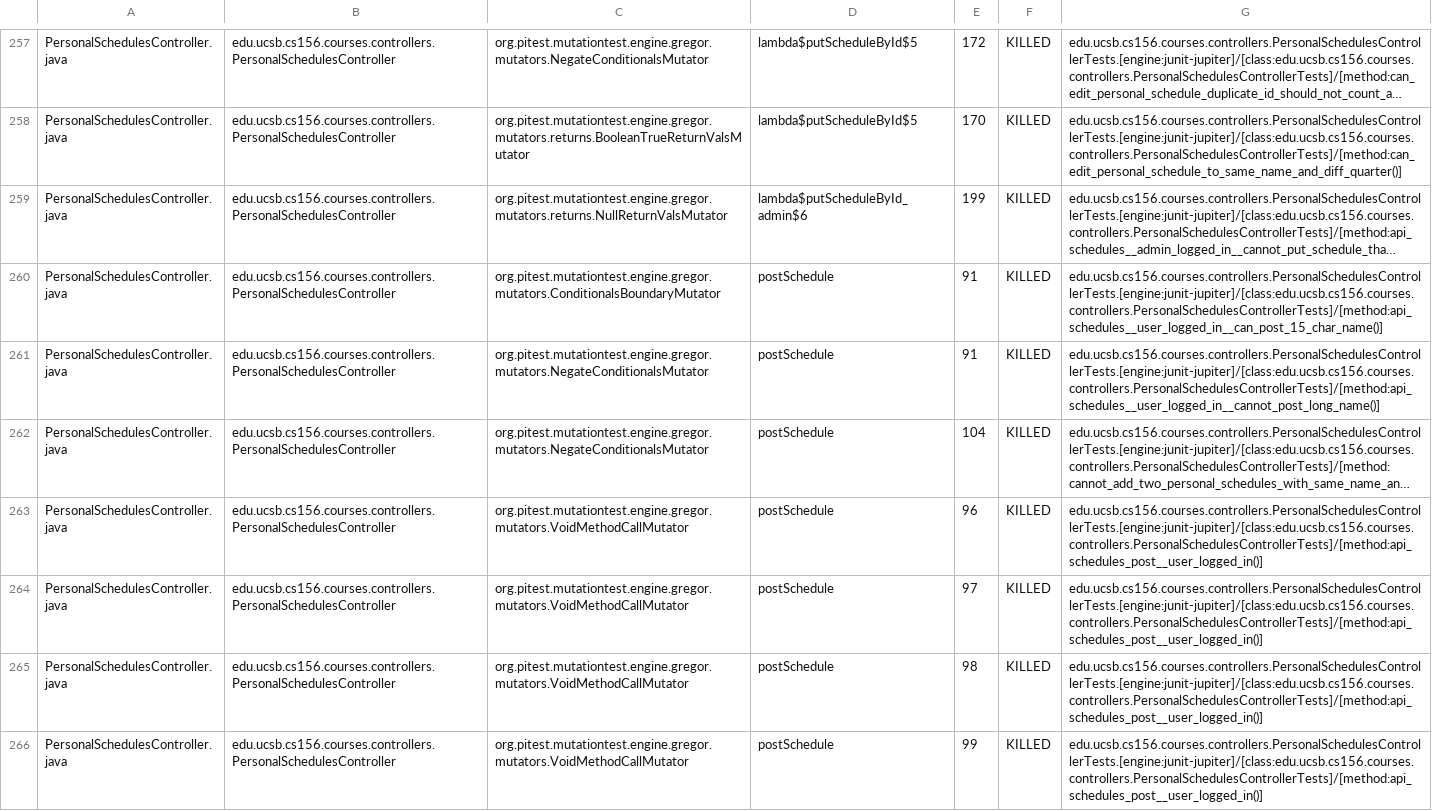
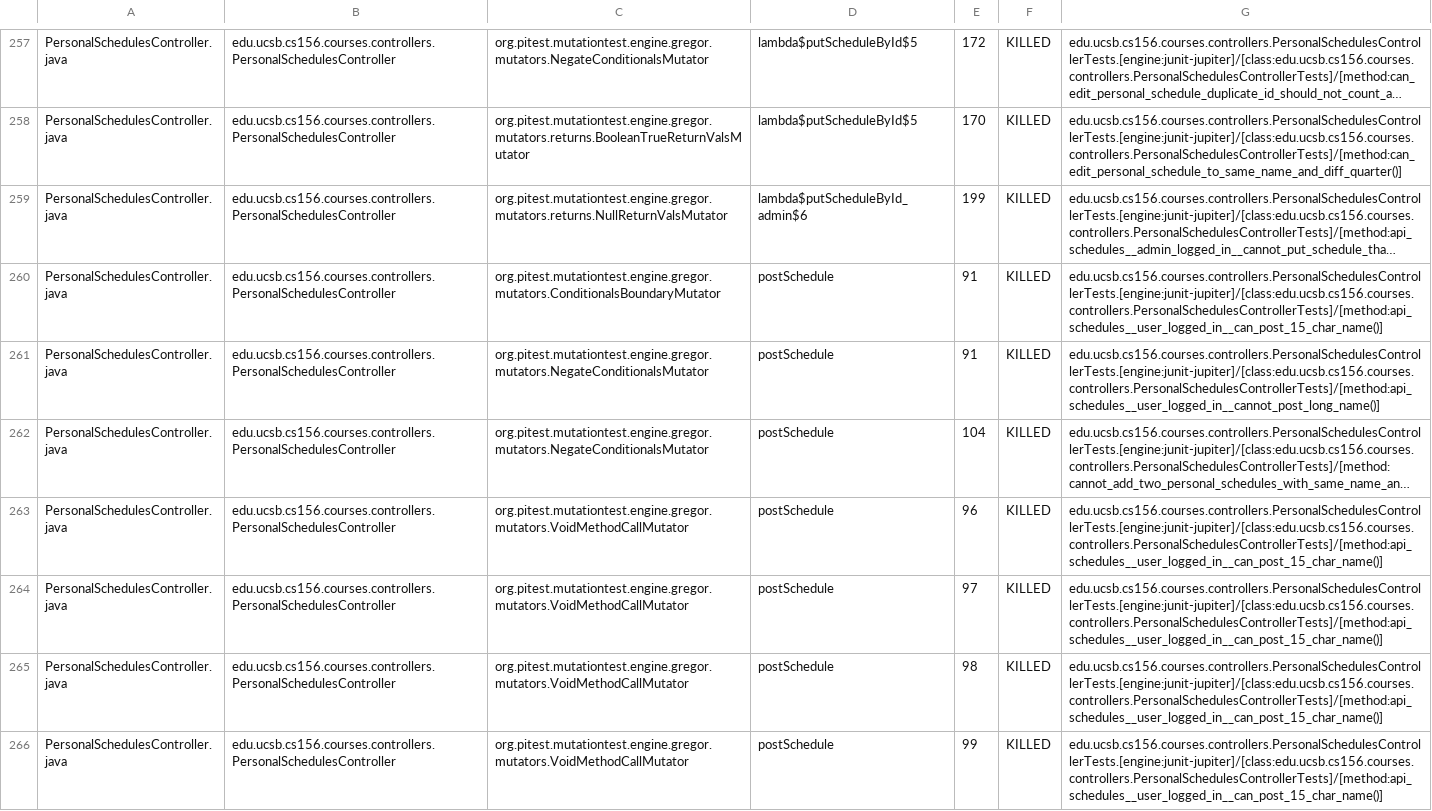
Before and after one commit to ucsb-cs156-f25/proj-courses-f25-02, a CSV file: prs/34/pitest/mutations.csv, drawn as a sheet; only a part is shown, gaps mark what is left out; long unchanged cells end in …; the diff covers the shown part only; the diff names each change by its address in the sheet, - before the commit and + after, or states it on an @@ line.

Commit message:
Deploying to gh-pages from @ ucsb-cs156-f25/proj-courses-f25-02@74c50d5116f313aa4d706f298ff9b38c29e9471a 🚀

```diff
--- a/prs/34/pitest/mutations.csv
+++ b/prs/34/pitest/mutations.csv
-G263:G266: edu.ucsb.cs156.courses.controllers.PersonalSchedulesControllerTests.[engine:junit-jupiter]/[class:edu.ucsb.cs156.courses.controllers.PersonalSchedulesControllerTests]/[method:api_schedules_post__user_logged_in()]
+G263:G266: edu.ucsb.cs156.courses.controllers.PersonalSchedulesControllerTests.[engine:junit-jupiter]/[class:edu.ucsb.cs156.courses.controllers.PersonalSchedulesControllerTests]/[method:api_schedules__user_logged_in__can_post_15_char_name()]
```
Also changed, not shown: 67 edited cells elsewhere in this file, 44 other files.
